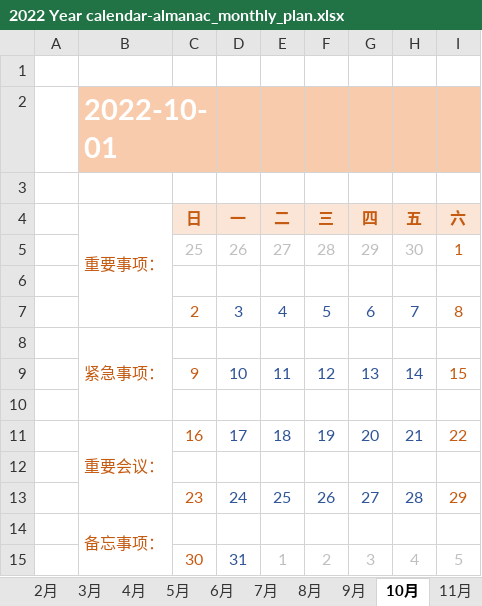
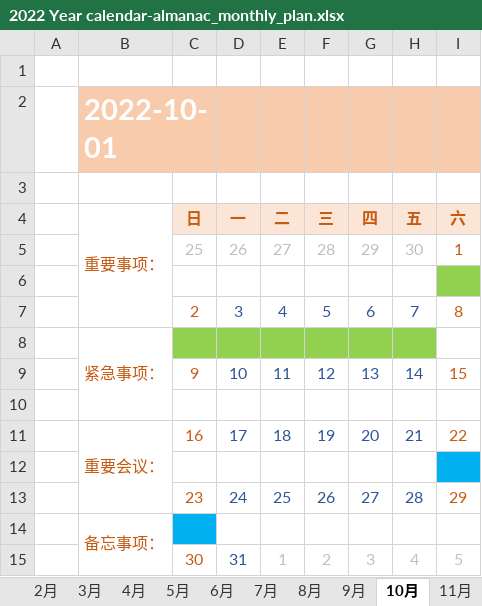
Before and after one commit to aiyoudiao/undefined-time-management, an Excel workbook: ___/table/Two thousand and twenty-two/2022 Year calendar-almanac_monthly_plan.xlsx, sheet 10月, drawn as a sheet; values as stored, in another font and other column widths than the file's, no borders; charts and pictures and conditional formats not drawn; the diff names each change by its address in the sheet, - before the commit and + after, or states it on an @@ line.

```diff
--- a/___/table/Two thousand and twenty-two/2022 Year calendar-almanac_monthly_plan.xlsx (sheet 10月)
+++ b/___/table/Two thousand and twenty-two/2022 Year calendar-almanac_monthly_plan.xlsx (sheet 10月)
-I6 fill: none
+I6 fill: #92D050
-C8:H8 fill: none
+C8:H8 fill: #92D050
-I12 fill: none
+I12 fill: #00B0F0
-C14 fill: none
+C14 fill: #00B0F0
```
Also changed, not shown: sheet 11月, ___/table/Two thousand and twenty-two/Self-taught higher education examinations.xlsx, 2 other files.
